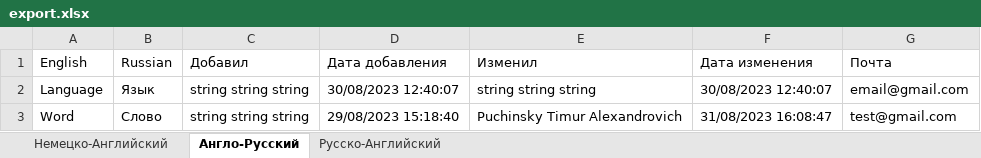
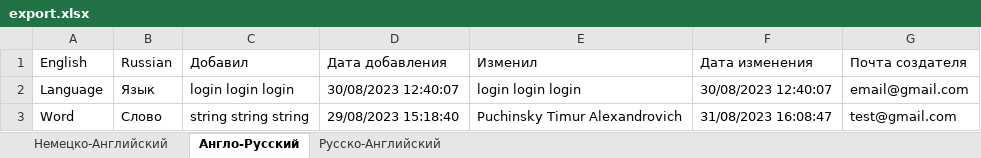
Before and after one commit to TimurPuchinsky/SpringLiquiBase, an Excel workbook: export.xlsx, sheet Англо-Русский, drawn as a sheet; values as stored, in another font and other column widths than the file's, no borders; the diff names each change by its address in the sheet, - before the commit and + after, or states it on an @@ line.

```diff
--- a/export.xlsx (sheet Англо-Русский)
+++ b/export.xlsx (sheet Англо-Русский)
-G1: Почта
+G1: Почта создателя
-C2 (Добавил): string string string
+C2 (Добавил): login login login
-E2 (Изменил): string string string
+E2 (Изменил): login login login
```
Also changed, not shown: sheet Русско-Английский, sheet Немецко-Английский, 11 other files.
